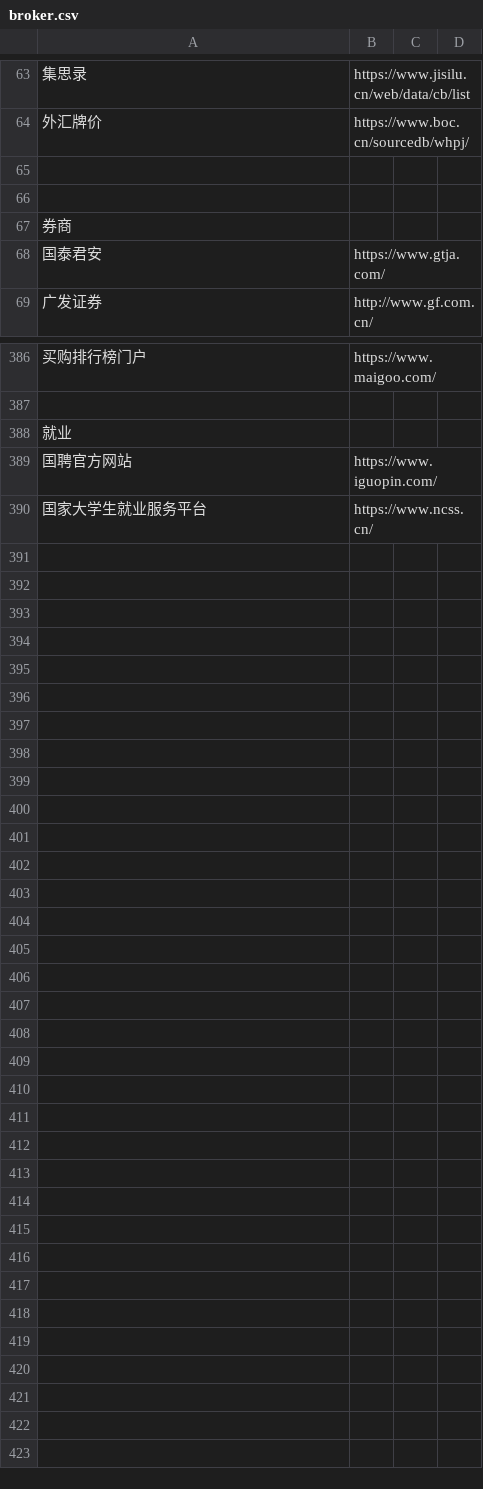
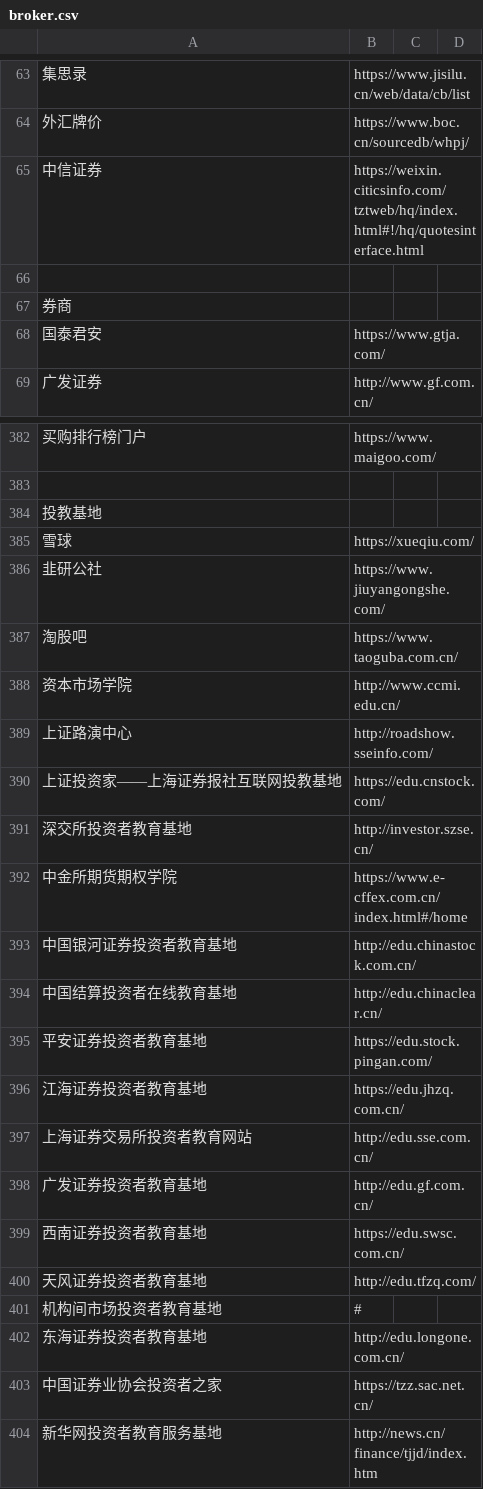
Before and after one commit to stbui/link, a CSV file: csv/broker.csv, drawn as a sheet; only a part is shown, gaps mark what is left out; removed rows and columns are numbered as before the commit, all else as after; the diff covers the shown part only; the diff names each change by its address in the sheet, - before the commit and + after, or states it on an @@ line.

```diff
--- a/csv/broker.csv
+++ b/csv/broker.csv
-row 65: (empty)
+row 65: 中信证券 | https://weixin.citicsinfo.com/tztweb/hq/index.html#!/hq/quotesinterface.html
-A384: 就业
+A384: 投教基地
-row 389: 国聘官方网站 | https://www.iguopin.com/
-row 390: 国家大学生就业服务平台 | https://www.ncss.cn/
@@ row 145 moved to row 385: 雪球 @@
@@ row 146 moved to row 386: 韭研公社 @@
@@ row 147 moved to row 387: 淘股吧 @@
@@ row 148 moved to row 388: 资本市场学院 @@
+row 389: 上证路演中心 | http://roadshow.sseinfo.com/
+row 390: 上证投资家——上海证券报社互联网投教基地 | https://edu.cnstock.com/
+row 391: 深交所投资者教育基地 | http://investor.szse.cn/
+row 392: 中金所期货期权学院 | https://www.e-cffex.com.cn/index.html#/home
+row 393: 中国银河证券投资者教育基地 | http://edu.chinastock.com.cn/
+row 394: 中国结算投资者在线教育基地 | http://edu.chinaclear.cn/
+row 395: 平安证券投资者教育基地 | https://edu.stock.pingan.com/
+row 396: 江海证券投资者教育基地 | https://edu.jhzq.com.cn/
+row 397: 上海证券交易所投资者教育网站 | http://edu.sse.com.cn/
+row 398: 广发证券投资者教育基地 | http://edu.gf.com.cn/
+row 399: 西南证券投资者教育基地 | https://edu.swsc.com.cn/
+row 400: 天风证券投资者教育基地 | http://edu.tfzq.com/
+row 401: 机构间市场投资者教育基地 | #
+row 402: 东海证券投资者教育基地 | http://edu.longone.com.cn/
+row 403: 中国证券业协会投资者之家 | https://tzz.sac.net.cn/
+row 404: 新华网投资者教育服务基地 | http://news.cn/finance/tjjd/index.htm
```
Also changed, not shown: 2 added rows, 2 removed rows and 1 edited cell elsewhere in this file, csv/industry.csv, csv/office.csv, 5 other files.
